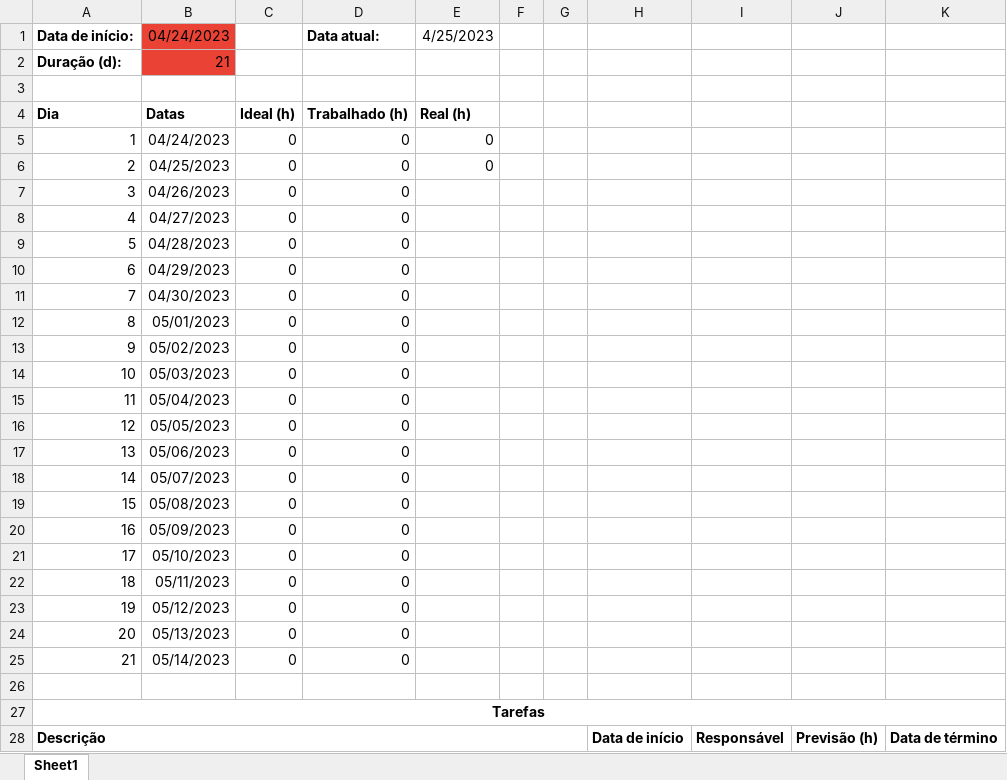
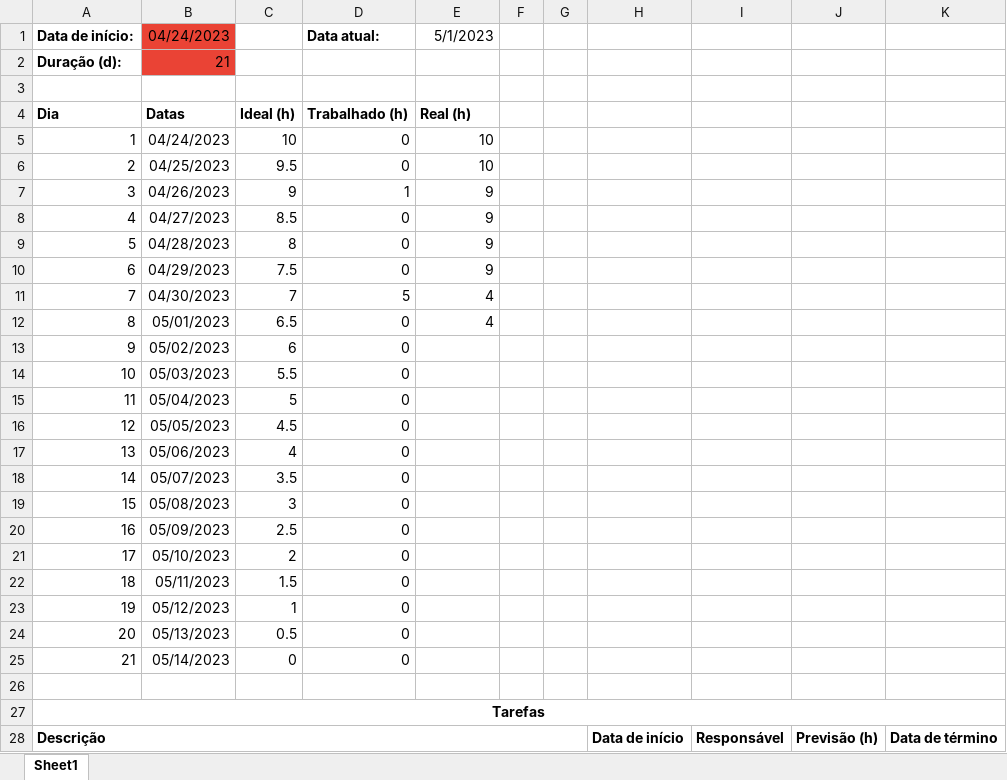
Before and after one commit to m-u-l-a-s/PARE, an Excel workbook: docs/Sprint03/Burndown_Sprint_03.xlsx, sheet Sheet1, drawn as a sheet; only a part is shown; values as stored, in another font and other column widths than the file's, no borders; charts and pictures and conditional formats not drawn; removed rows and columns are numbered as before the commit, all else as after; the diff covers the shown part only; the diff names each change by its address in the sheet, - before the commit and + after, or states it on an @@ line.

```diff
--- a/docs/Sprint03/Burndown_Sprint_03.xlsx (sheet Sheet1)
+++ b/docs/Sprint03/Burndown_Sprint_03.xlsx (sheet Sheet1)
-E1: 4/25/2023
+E1: 5/1/2023
-C5: 0
+C5: 10
-E5:E6: 0
+E5:E6: 10
-C6: 0
+C6: 9.5
-row 7: 3 | 04/26/2023 | 0 | 0
+row 7: 3 | 04/26/2023 | 9 | 1 | 9
-C8: 0
+C8: 8.5
-E8:E10: (empty)
+E8:E10: 9
-C9: 0
+C9: 8
-C10: 0
+C10: 7.5
-row 11: 7 | 04/30/2023 | 0 | 0
+row 11: 7 | 04/30/2023 | 7 | 5 | 4
-C12: 0
+C12: 6.5
-E12: (empty)
+E12: 4
-C13: 0
+C13: 6
-C14: 0
+C14: 5.5
-C15: 0
+C15: 5
-C16: 0
+C16: 4.5
-C17: 0
+C17: 4
-C18: 0
+C18: 3.5
-C19: 0
+C19: 3
-C20: 0
+C20: 2.5
-C21: 0
+C21: 2
-C22: 0
+C22: 1.5
-C23: 0
+C23: 1
-C24: 0
+C24: 0.5
```
Also changed, not shown: 6 added rows, 1 removed row, 4 moved rows and row numbers in column A elsewhere in this sheet, charts or pictures.
